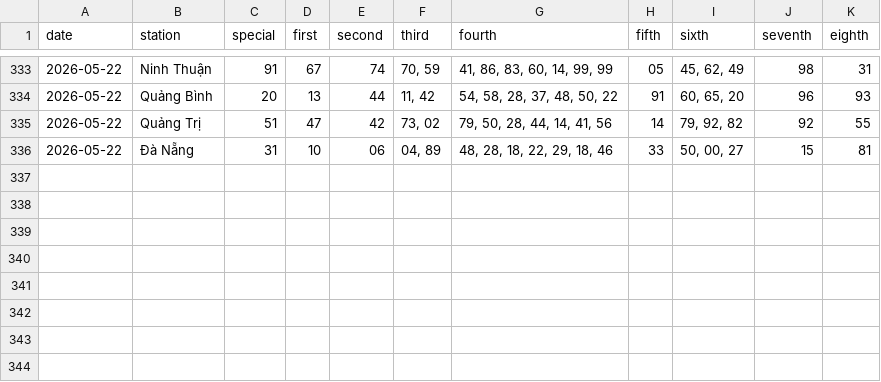
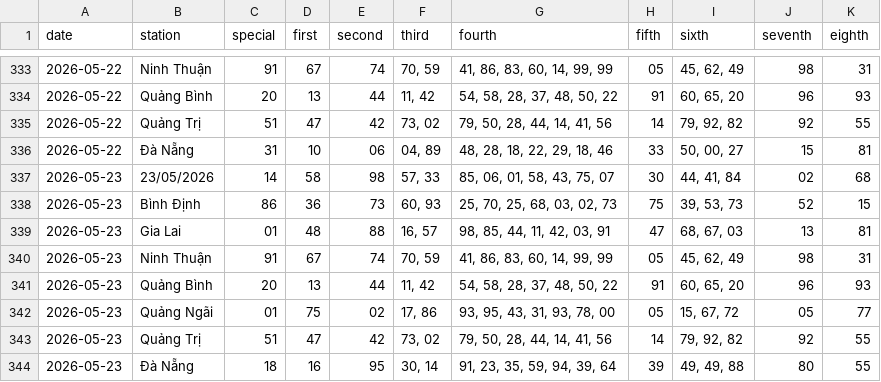
Before and after one commit to tuanseo5t-alt/xsmn-xsmt, a CSV file: data/xsmt/xsmt-2-digits.csv, drawn as a sheet; only a part is shown, gaps mark what is left out; the diff names each change by its address in the sheet, - before the commit and + after, or states it on an @@ line.

```diff
--- a/data/xsmt/xsmt-2-digits.csv
+++ b/data/xsmt/xsmt-2-digits.csv
+row 337: 2026-05-23 | 23/05/2026 | 14 | 58 | 98 | 57, 33 | 85, 06, 01, 58, 43, 75, 07 | 30 | 44, 41, 84 | 02 | 68
+row 338: 2026-05-23 | Bình Định | 86 | 36 | 73 | 60, 93 | 25, 70, 25, 68, 03, 02, 73 | 75 | 39, 53, 73 | 52 | 15
+row 339: 2026-05-23 | Gia Lai | 01 | 48 | 88 | 16, 57 | 98, 85, 44, 11, 42, 03, 91 | 47 | 68, 67, 03 | 13 | 81
+row 340: 2026-05-23 | Ninh Thuận | 91 | 67 | 74 | 70, 59 | 41, 86, 83, 60, 14, 99, 99 | 05 | 45, 62, 49 | 98 | 31
+row 341: 2026-05-23 | Quảng Bình | 20 | 13 | 44 | 11, 42 | 54, 58, 28, 37, 48, 50, 22 | 91 | 60, 65, 20 | 96 | 93
+row 342: 2026-05-23 | Quảng Ngãi | 01 | 75 | 02 | 17, 86 | 93, 95, 43, 31, 93, 78, 00 | 05 | 15, 67, 72 | 05 | 77
+row 343: 2026-05-23 | Quảng Trị | 51 | 47 | 42 | 73, 02 | 79, 50, 28, 44, 14, 41, 56 | 14 | 79, 92, 82 | 92 | 55
+row 344: 2026-05-23 | Đà Nẵng | 18 | 16 | 95 | 30, 14 | 91, 23, 35, 59, 94, 39, 64 | 39 | 49, 49, 88 | 80 | 55
```
Also changed, not shown: data/xsmt/xsmt-sparse.csv, data/xsmt/xsmt.csv, 10 other files.
